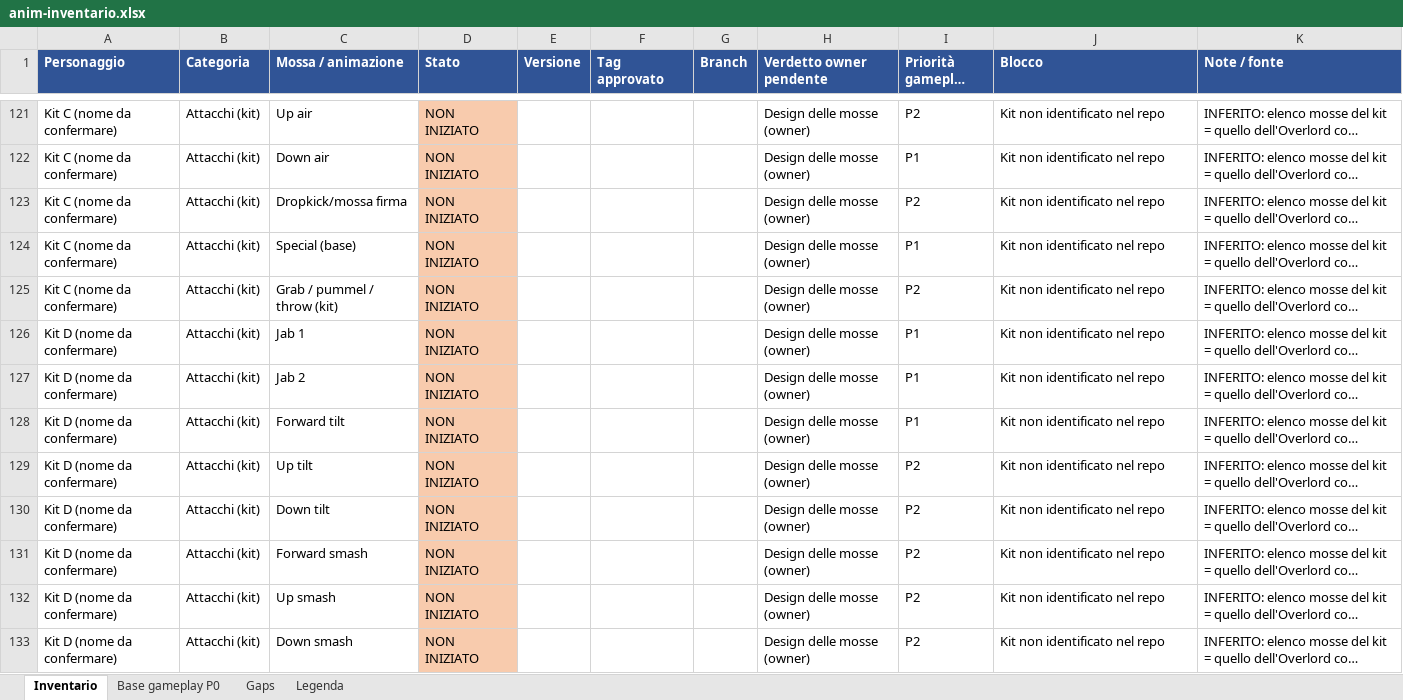
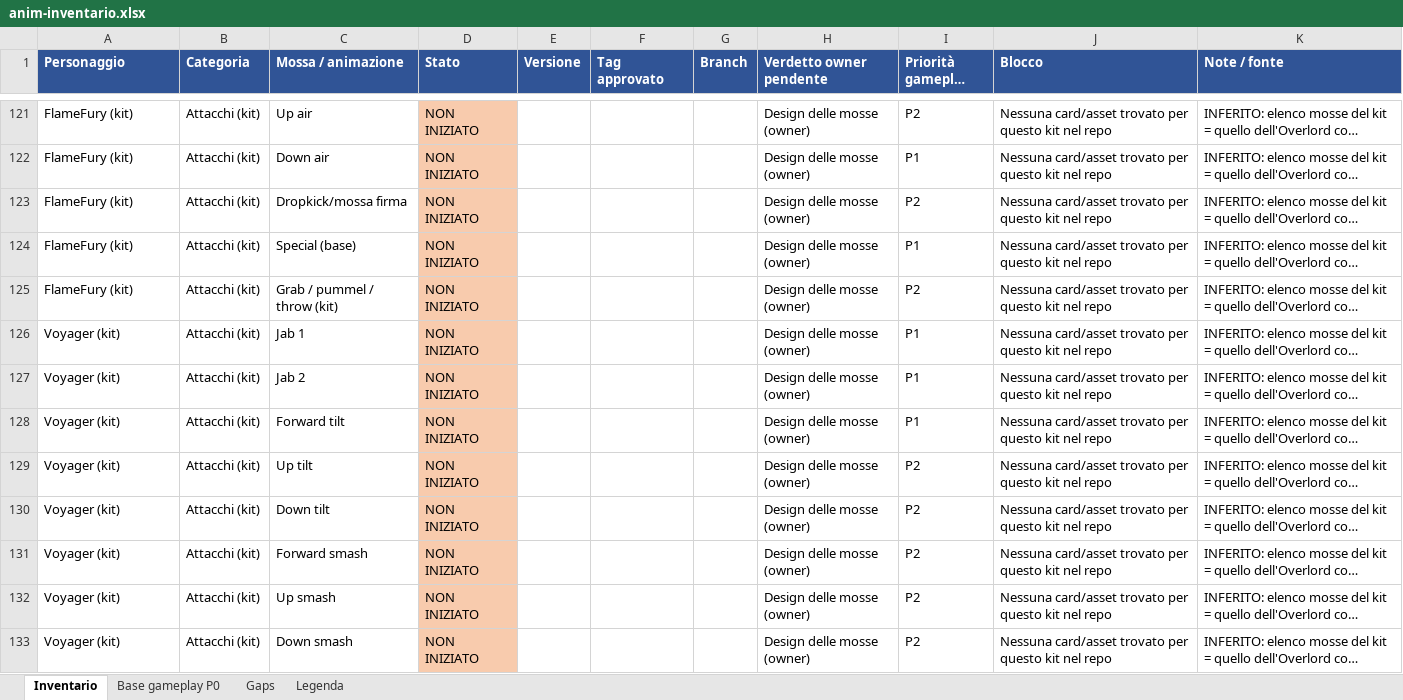
Before and after one commit to xJusteen47/GASP_GiustinoTest_5.8, an Excel workbook: docs/notes/anim-inventario.xlsx, sheet Inventario, drawn as a sheet; only a part is shown, gaps mark what is left out; long unchanged cells end in …; values as stored, in another font and other column widths than the file's, no borders; the diff covers the shown part only; the diff names each change by its address in the sheet, - before the commit and + after, or states it on an @@ line.

```diff
--- a/docs/notes/anim-inventario.xlsx (sheet Inventario)
+++ b/docs/notes/anim-inventario.xlsx (sheet Inventario)
-A121:A125 (Personaggio): Kit C (nome da confermare)
+A121:A125 (Personaggio): FlameFury (kit)
-J121:J133 (Blocco): Kit non identificato nel repo
+J121:J133 (Blocco): Nessuna card/asset trovato per questo kit nel repo
-A126:A133 (Personaggio): Kit D (nome da confermare)
+A126:A133 (Personaggio): Voyager (kit)
```
Also changed, not shown: 12 removed rows and 101 edited cells elsewhere in this sheet, sheet Gaps, sheet Base gameplay P0, 1 other file.
